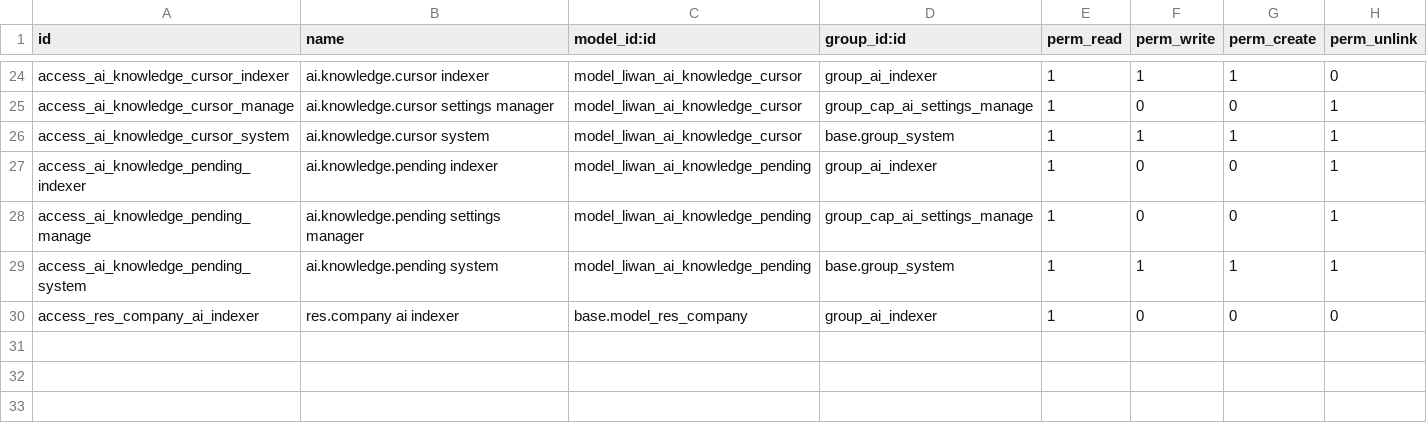
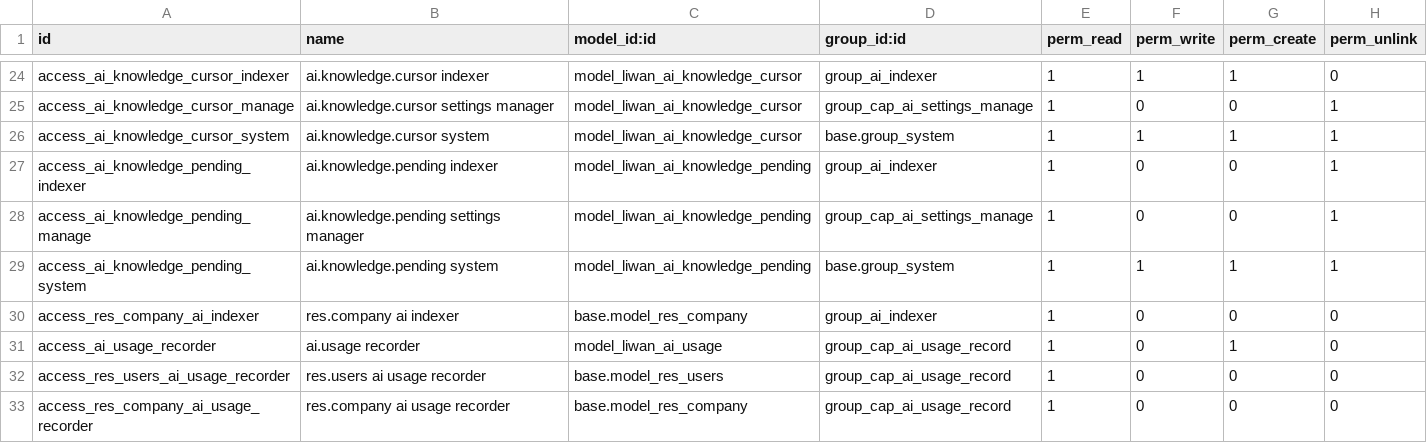
Before and after one commit to tariiq222/liwan, a CSV file: odoo-addons/liwan_ai/security/ir.model.access.csv, drawn as a sheet; only a part is shown, gaps mark what is left out; the diff names each change by its address in the sheet, - before the commit and + after, or states it on an @@ line.

```diff
--- a/odoo-addons/liwan_ai/security/ir.model.access.csv
+++ b/odoo-addons/liwan_ai/security/ir.model.access.csv
+row 31: access_ai_usage_recorder | ai.usage recorder | model_liwan_ai_usage | group_cap_ai_usage_record | 1 | 0 | 1 | 0
+row 32: access_res_users_ai_usage_recorder | res.users ai usage recorder | base.model_res_users | group_cap_ai_usage_record | 1 | 0 | 0 | 0
+row 33: access_res_company_ai_usage_recorder | res.company ai usage recorder | base.model_res_company | group_cap_ai_usage_record | 1 | 0 | 0 | 0
```
Also changed, not shown: 19 other files.
